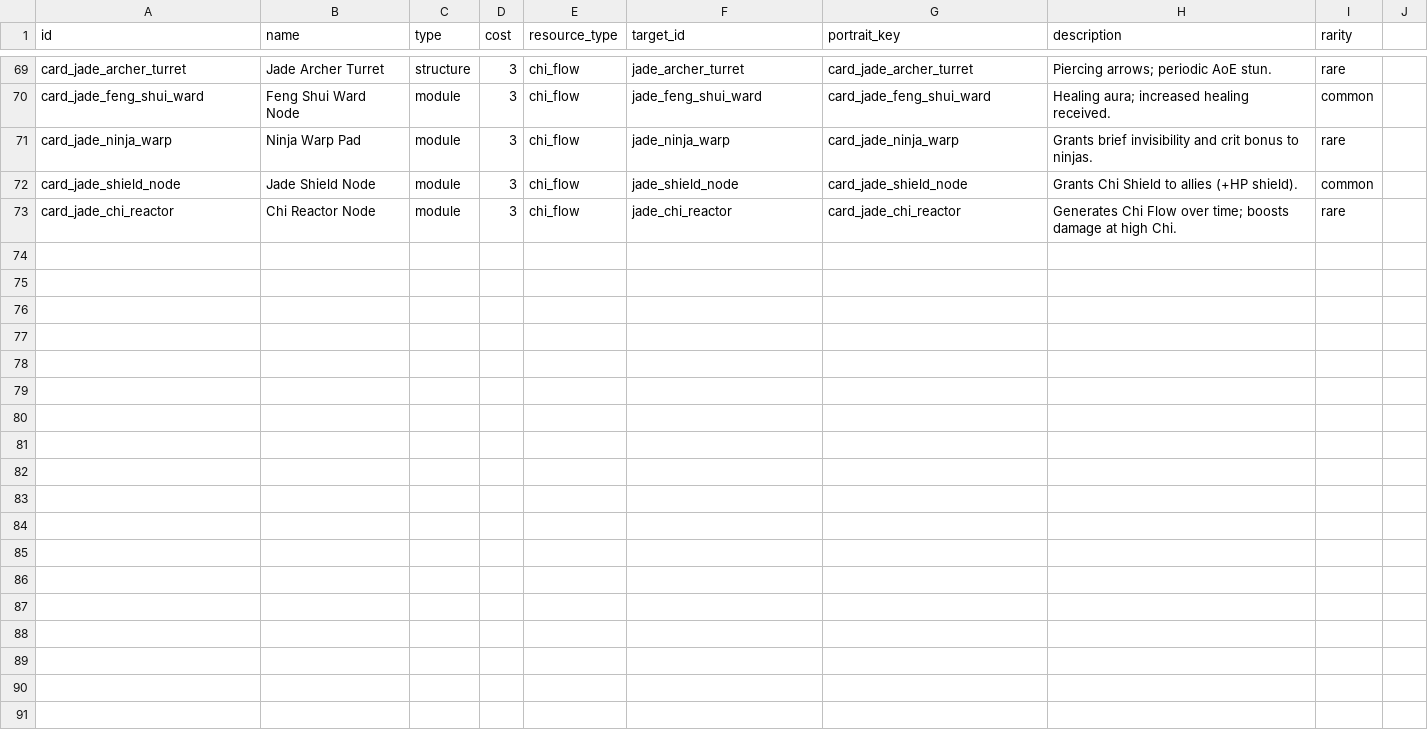
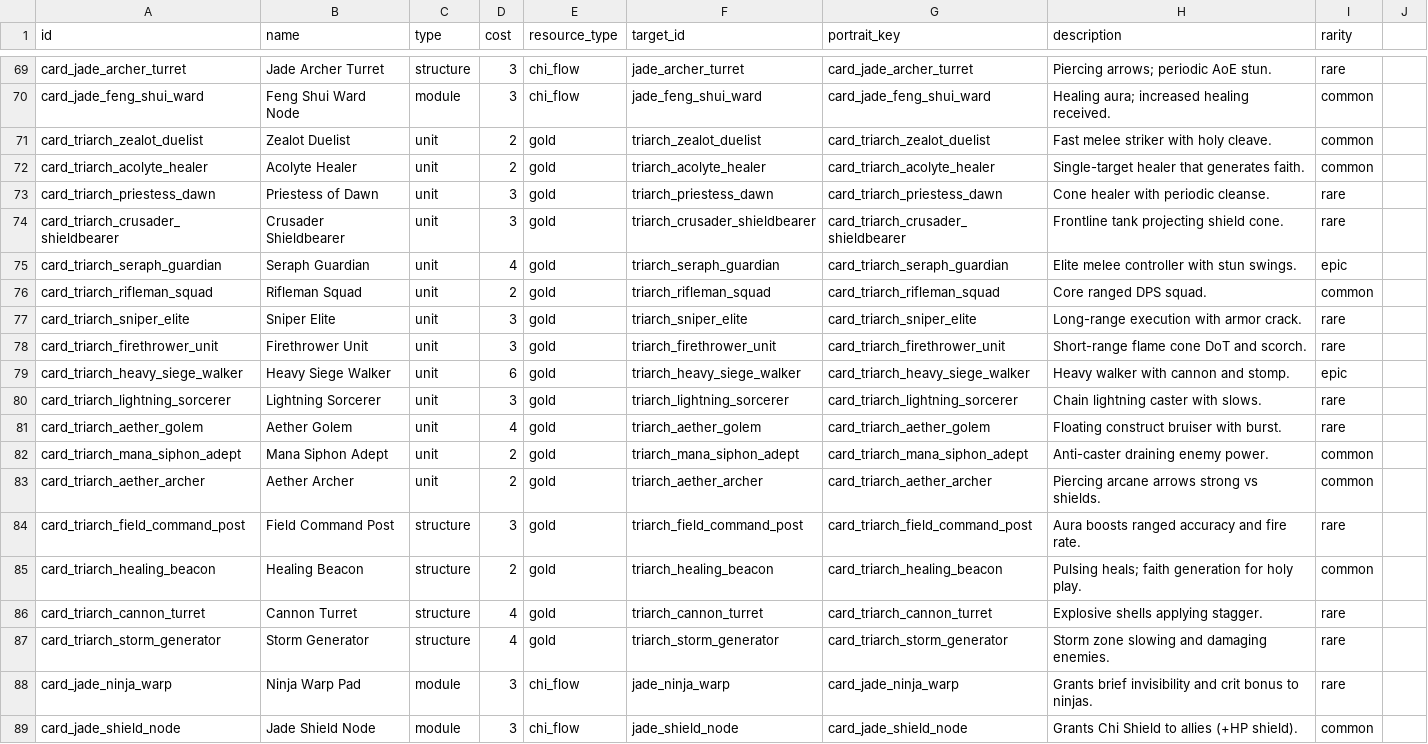
Before and after one commit to ElricStormking/ProjectConquerer, a CSV file: public/data/cards.csv, drawn as a sheet; only a part is shown, gaps mark what is left out; the shorter side is filled out with more unchanged rows; the diff names each change by its address in the sheet, - before the commit and + after, or states it on an @@ line.

Commit message:
Add Triarch Dominion faction support with units, cards, buildings, and fortress grids

```diff
--- a/public/data/cards.csv
+++ b/public/data/cards.csv
+row 71: card_triarch_zealot_duelist | Zealot Duelist | unit | 2 | gold | triarch_zealot_duelist | card_triarch_zealot_duelist | Fast melee striker with holy cleave. | common
+row 72: card_triarch_acolyte_healer | Acolyte Healer | unit | 2 | gold | triarch_acolyte_healer | card_triarch_acolyte_healer | Single-target healer that generates faith. | common
+row 73: card_triarch_priestess_dawn | Priestess of Dawn | unit | 3 | gold | triarch_priestess_dawn | card_triarch_priestess_dawn | Cone healer with periodic cleanse. | rare
+row 74: card_triarch_crusader_shieldbearer | Crusader Shieldbearer | unit | 3 | gold | triarch_crusader_shieldbearer | card_triarch_crusader_shieldbearer | Frontline tank projecting shield cone. | rare
+row 75: card_triarch_seraph_guardian | Seraph Guardian | unit | 4 | gold | triarch_seraph_guardian | card_triarch_seraph_guardian | Elite melee controller with stun swings. | epic
+row 76: card_triarch_rifleman_squad | Rifleman Squad | unit | 2 | gold | triarch_rifleman_squad | card_triarch_rifleman_squad | Core ranged DPS squad. | common
+row 77: card_triarch_sniper_elite | Sniper Elite | unit | 3 | gold | triarch_sniper_elite | card_triarch_sniper_elite | Long-range execution with armor crack. | rare
+row 78: card_triarch_firethrower_unit | Firethrower Unit | unit | 3 | gold | triarch_firethrower_unit | card_triarch_firethrower_unit | Short-range flame cone DoT and scorch. | rare
+row 79: card_triarch_heavy_siege_walker | Heavy Siege Walker | unit | 6 | gold | triarch_heavy_siege_walker | card_triarch_heavy_siege_walker | Heavy walker with cannon and stomp. | epic
+row 80: card_triarch_lightning_sorcerer | Lightning Sorcerer | unit | 3 | gold | triarch_lightning_sorcerer | card_triarch_lightning_sorcerer | Chain lightning caster with slows. | rare
+row 81: card_triarch_aether_golem | Aether Golem | unit | 4 | gold | triarch_aether_golem | card_triarch_aether_golem | Floating construct bruiser with burst. | rare
+row 82: card_triarch_mana_siphon_adept | Mana Siphon Adept | unit | 2 | gold | triarch_mana_siphon_adept | card_triarch_mana_siphon_adept | Anti-caster draining enemy power. | common
+row 83: card_triarch_aether_archer | Aether Archer | unit | 2 | gold | triarch_aether_archer | card_triarch_aether_archer | Piercing arcane arrows strong vs shields. | common
+row 84: card_triarch_field_command_post | Field Command Post | structure | 3 | gold | triarch_field_command_post | card_triarch_field_command_post | Aura boosts ranged accuracy and fire rate. | rare
+row 85: card_triarch_healing_beacon | Healing Beacon | structure | 2 | gold | triarch_healing_beacon | card_triarch_healing_beacon | Pulsing heals; faith generation for holy play. | common
+row 86: card_triarch_cannon_turret | Cannon Turret | structure | 4 | gold | triarch_cannon_turret | card_triarch_cannon_turret | Explosive shells applying stagger. | rare
+row 87: card_triarch_storm_generator | Storm Generator | structure | 4 | gold | triarch_storm_generator | card_triarch_storm_generator | Storm zone slowing and damaging enemies. | rare
```
Also changed, not shown: public/data/buildings.csv, public/data/commanders.csv, 52 other files.
